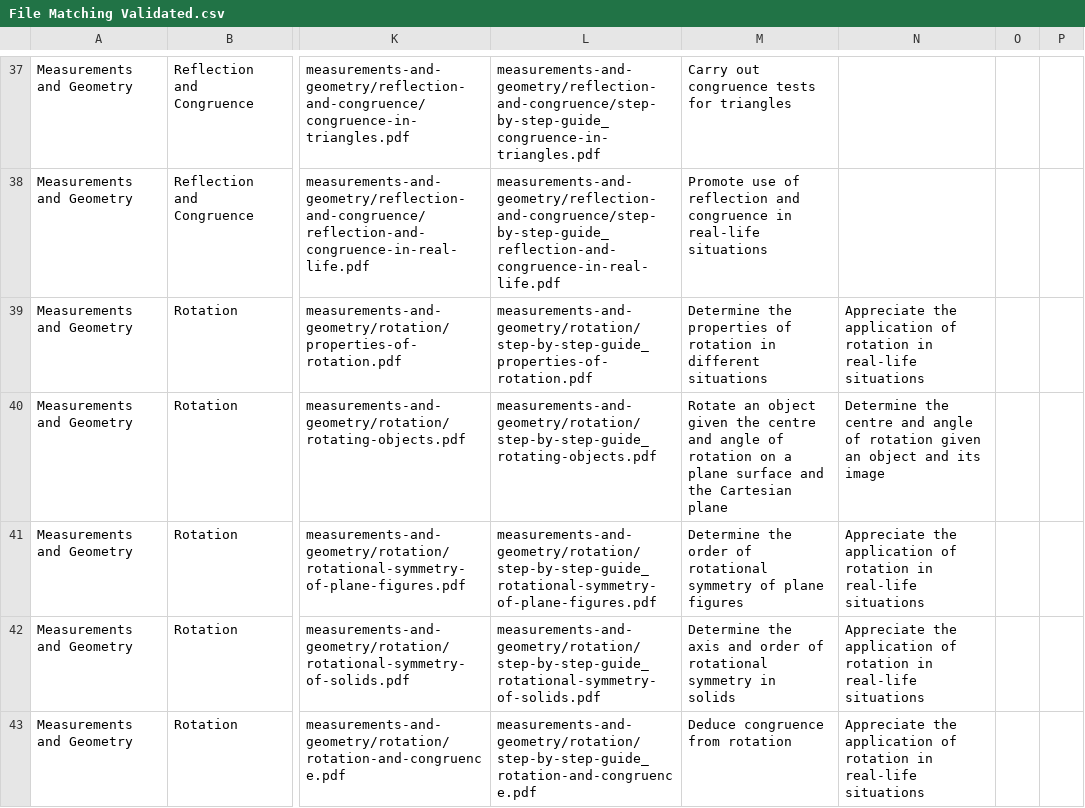
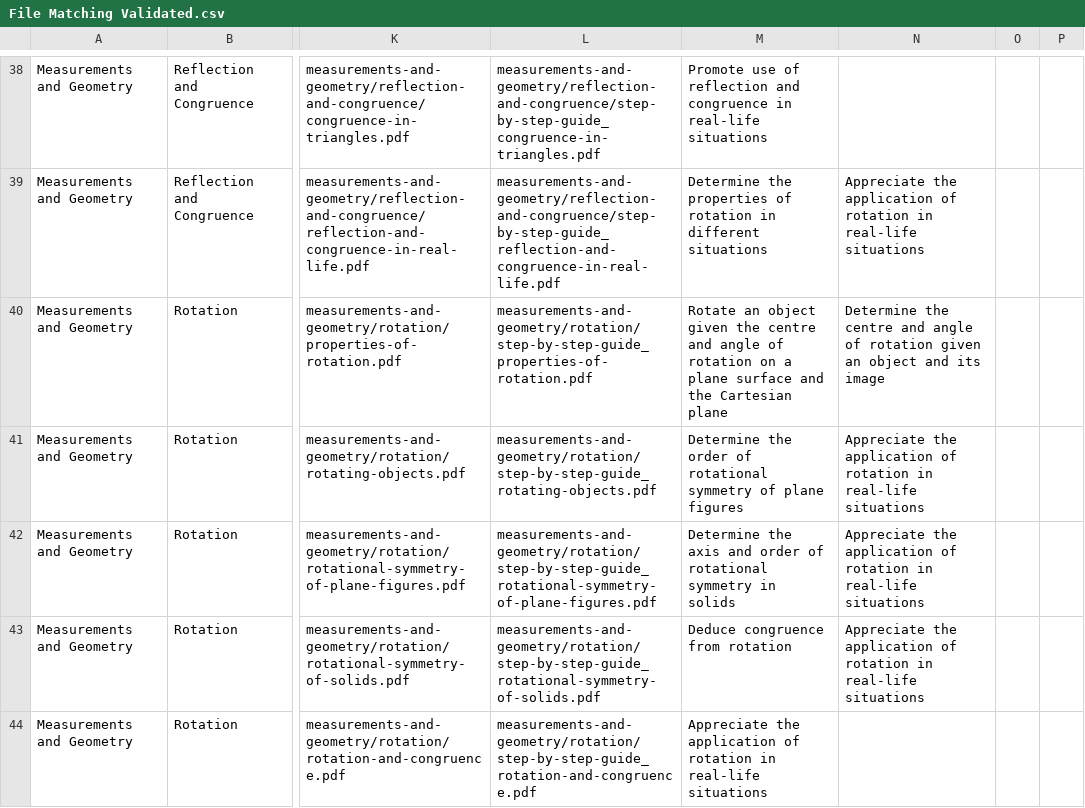
Before and after one commit to INNODEMS/CBC-Grade-10-Maths, a CSV file: helpers/File Matching Validated.csv, drawn as a sheet; only a part is shown, gaps mark what is left out; addresses are those after the commit; the diff covers the shown part only; the diff names each change by its address in the sheet, - before the commit and + after, or states it on an @@ line.

```diff
--- a/helpers/File Matching Validated.csv
+++ b/helpers/File Matching Validated.csv
-M38: Carry out congruence tests for triangles
+M38: Promote use of reflection and congruence in real-life situations
-M39: Promote use of reflection and congruence in real-life situations
+M39: Determine the properties of rotation in different situations
-N39: (empty)
+N39: Appreciate the application of rotation in real-life situations
-M40: Determine the properties of rotation in different situations
+M40: Rotate an object given the centre and angle of rotation on a plane surface and the Cartesian plane
-N40: Appreciate the application of rotation in real-life situations
+N40: Determine the centre and angle of rotation given an object and its image
-M41: Rotate an object given the centre and angle of rotation on a plane surface and the Cartesian plane
+M41: Determine the order of rotational symmetry of plane figures
-N41: Determine the centre and angle of rotation given an object and its image
+N41: Appreciate the application of rotation in real-life situations
-M42: Determine the order of rotational symmetry of plane figures
+M42: Determine the axis and order of rotational symmetry in solids
-M43: Determine the axis and order of rotational symmetry in solids
+M43: Deduce congruence from rotation
-M44: Deduce congruence from rotation
+M44: Appreciate the application of rotation in real-life situations
-N44: Appreciate the application of rotation in real-life situations
+N44: (empty)
```
Also changed, not shown: 1 added row and 138 edited cells elsewhere in this file, 12 other files.
